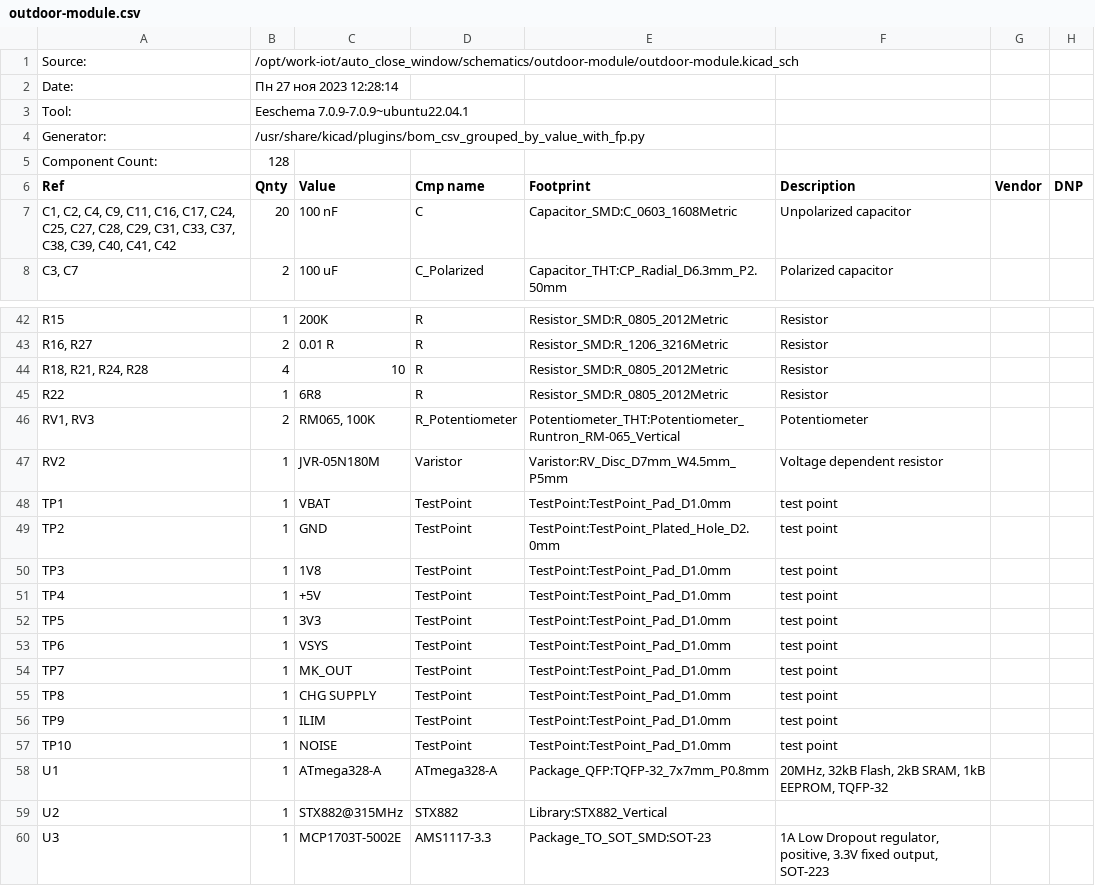
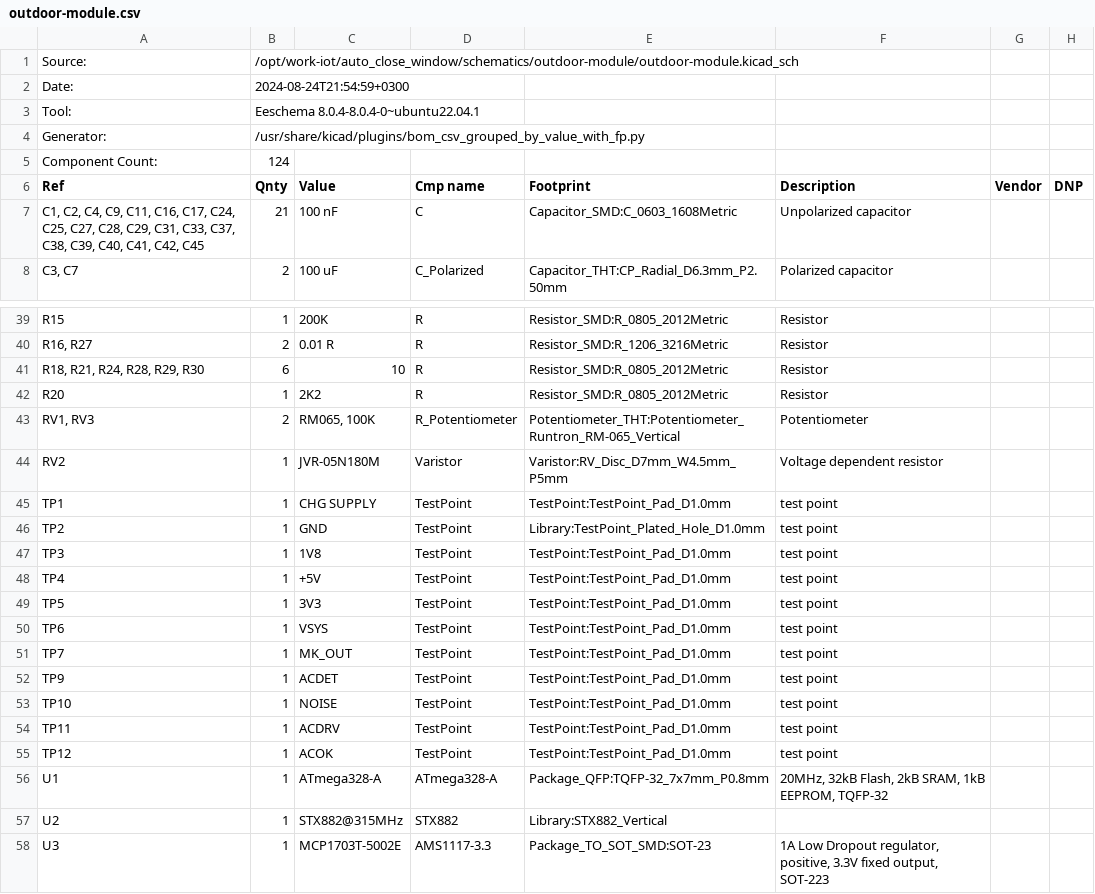
Before and after one commit to shm-dmitry/auto_close_window, a CSV file: schematics/outdoor-module/outdoor-module.csv, drawn as a sheet; only a part is shown, gaps mark what is left out; the diff covers the shown part only.

```diff
--- a/schematics/outdoor-module/outdoor-module.csv
+++ b/schematics/outdoor-module/outdoor-module.csv
@@ -1,8 +1,8 @@
 "Source:","/opt/work-iot/auto_close_window/schematics/outdoor-module/outdoor-module.kicad_sch"
-"Date:","Пн 27 ноя 2023 12:28:14"
-"Tool:","Eeschema 7.0.9-7.0.9~ubuntu22.04.1"
+"Date:","2024-08-24T21:54:59+0300"
+"Tool:","Eeschema 8.0.4-8.0.4-0~ubuntu22.04.1"
 "Generator:","/usr/share/kicad/plugins/bom_csv_grouped_by_value_with_fp.py"
-"Component Count:","128"
+"Component Count:","124"
 "Ref","Qnty","Value","Cmp name","Footprint","Description","Vendor","DNP"
-"C1, C2, C4, C9, C11, C16, C17, C24, C25, C27, C28, C29, C31, C33, C37, C38, C39, C40, C41, C42","20","100 nF","C","Capacitor_SMD:C_0603_1608Metric","Unpolarized capacitor","",""
+"C1, C2, C4, C9, C11, C16, C17, C24, C25, C27, C28, C29, C31, C33, C37, C38, C39, C40, C41, C42, C45","21","100 nF","C","Capacitor_SMD:C_0603_1608Metric","Unpolarized capacitor","",""
 "C3, C7","2","100 uF","C_Polarized","Capacitor_THT:CP_Radial_D6.3mm_P2.50mm","Polarized capacitor","",""
@@ -43,8 +40,8 @@
 "R16, R27","2","0.01 R","R","Resistor_SMD:R_1206_3216Metric","Resistor","",""
-"R18, R21, R24, R28","4","10","R","Resistor_SMD:R_0805_2012Metric","Resistor","",""
-"R22","1","6R8","R","Resistor_SMD:R_0805_2012Metric","Resistor","",""
+"R18, R21, R24, R28, R29, R30","6","10","R","Resistor_SMD:R_0805_2012Metric","Resistor","",""
+"R20","1","2K2","R","Resistor_SMD:R_0805_2012Metric","Resistor","",""
 "RV1, RV3","2","RM065, 100K","R_Potentiometer","Potentiometer_THT:Potentiometer_Runtron_RM-065_Vertical","Potentiometer","",""
 "RV2","1","JVR-05N180M","Varistor","Varistor:RV_Disc_D7mm_W4.5mm_P5mm","Voltage dependent resistor","",""
-"TP1","1","VBAT","TestPoint","TestPoint:TestPoint_Pad_D1.0mm","test point","",""
-"TP2","1","GND","TestPoint","TestPoint:TestPoint_Plated_Hole_D2.0mm","test point","",""
+"TP1","1","CHG SUPPLY","TestPoint","TestPoint:TestPoint_Pad_D1.0mm","test point","",""
+"TP2","1","GND","TestPoint","Library:TestPoint_Plated_Hole_D1.0mm","test point","",""
 "TP3","1","1V8","TestPoint","TestPoint:TestPoint_Pad_D1.0mm","test point","",""
@@ -54,5 +51,6 @@
 "TP7","1","MK_OUT","TestPoint","TestPoint:TestPoint_Pad_D1.0mm","test point","",""
-"TP8","1","CHG SUPPLY","TestPoint","TestPoint:TestPoint_Pad_D1.0mm","test point","",""
-"TP9","1","ILIM","TestPoint","TestPoint:TestPoint_Pad_D1.0mm","test point","",""
+"TP9","1","ACDET","TestPoint","TestPoint:TestPoint_Pad_D1.0mm","test point","",""
 "TP10","1","NOISE","TestPoint","TestPoint:TestPoint_Pad_D1.0mm","test point","",""
+"TP11","1","ACDRV","TestPoint","TestPoint:TestPoint_Pad_D1.0mm","test point","",""
+"TP12","1","ACOK","TestPoint","TestPoint:TestPoint_Pad_D1.0mm","test point","",""
 "U1","1","ATmega328-A","ATmega328-A","Package_QFP:TQFP-32_7x7mm_P0.8mm","20MHz, 32kB Flash, 2kB SRAM, 1kB EEPROM, TQFP-32","",""
```
Also changed, not shown: 2 added rows, 4 removed rows and 15 edited cells elsewhere in this file, 57 other files.
